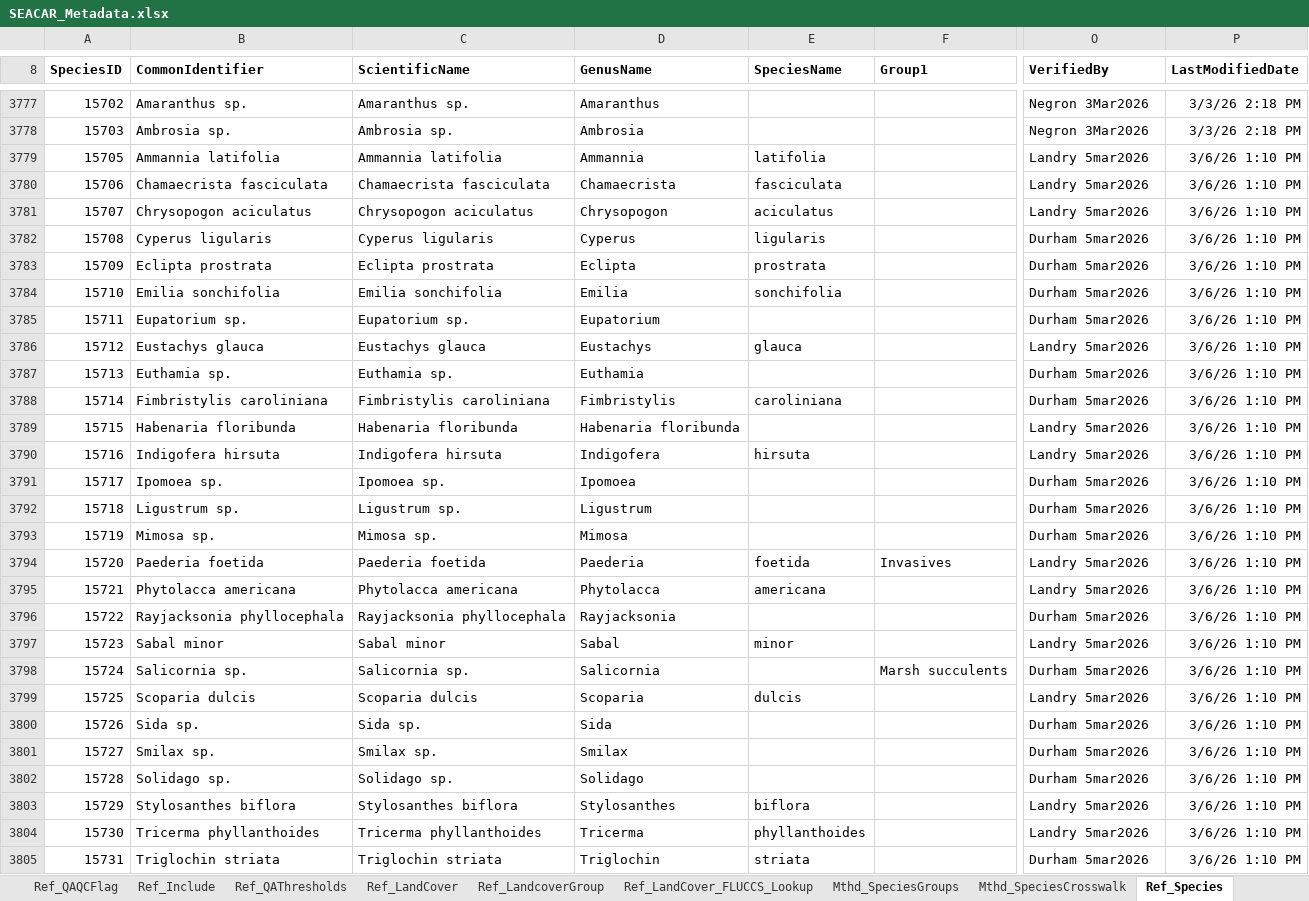
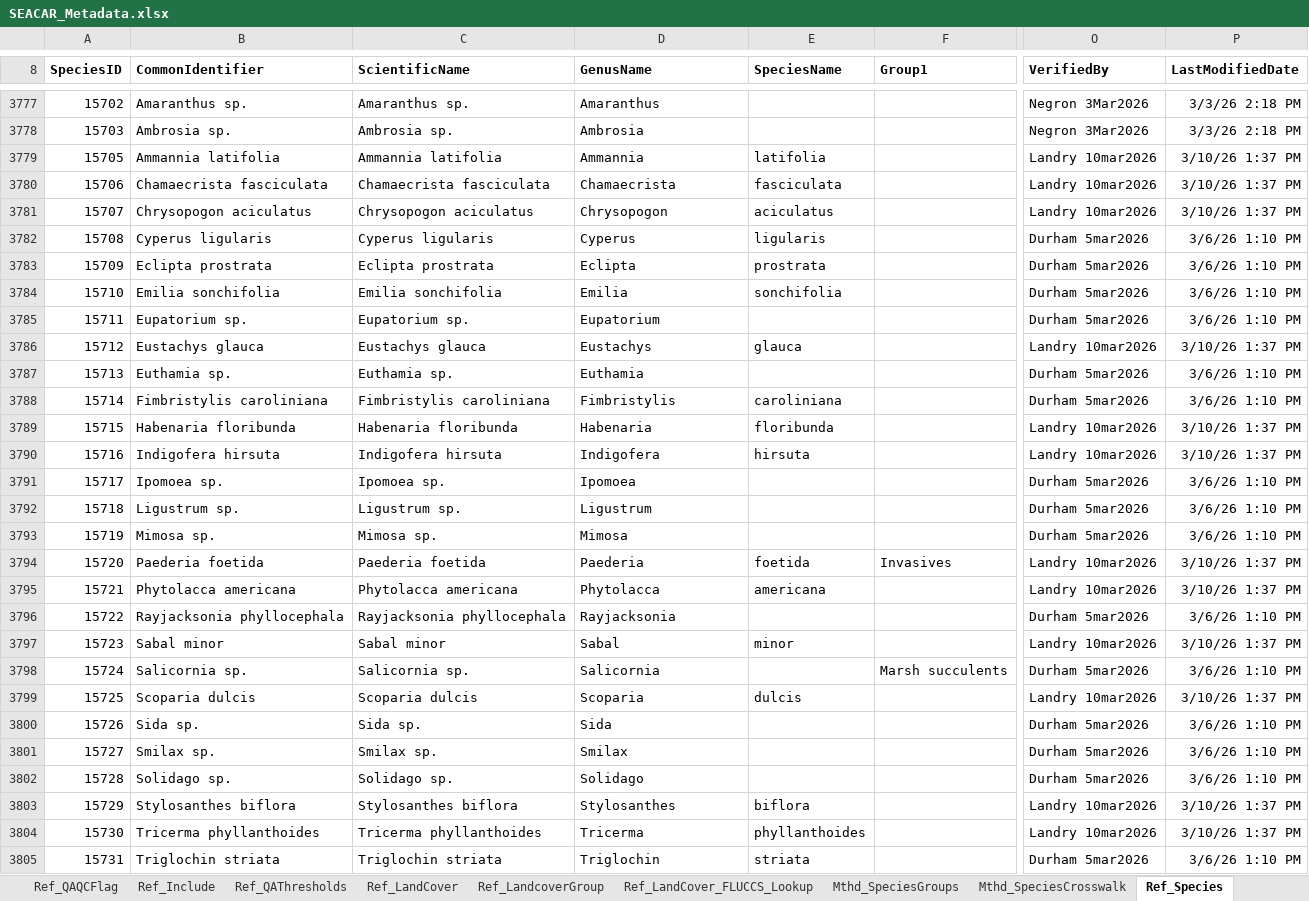
Before and after one commit to FloridaSEACAR/SEACAR-DEV, an Excel workbook: inst/extdata/SEACAR_Metadata.xlsx, sheet Ref_Species, drawn as a sheet; only a part is shown, gaps mark what is left out; values as stored, in another font and other column widths than the file's, no borders; table styles not drawn; the diff covers the shown part only; the diff names each change by its address in the sheet, - before the commit and + after, or states it on an @@ line.

```diff
--- a/inst/extdata/SEACAR_Metadata.xlsx (sheet Ref_Species)
+++ b/inst/extdata/SEACAR_Metadata.xlsx (sheet Ref_Species)
-O3779:O3781 (VerifiedBy): Landry 5mar2026
+O3779:O3781 (VerifiedBy): Landry 10mar2026
-P3779:P3781 (LastModifiedDate): 3/6/26 1:10 PM
+P3779:P3781 (LastModifiedDate): 3/10/26 1:37 PM
-O3786 (VerifiedBy): Landry 5mar2026
+O3786 (VerifiedBy): Landry 10mar2026
-P3786 (LastModifiedDate): 3/6/26 1:10 PM
+P3786 (LastModifiedDate): 3/10/26 1:37 PM
-D3789 (GenusName): Habenaria floribunda
+D3789 (GenusName): Habenaria
-E3789 (SpeciesName): (empty)
+E3789 (SpeciesName): floribunda
-O3789:O3790 (VerifiedBy): Landry 5mar2026
+O3789:O3790 (VerifiedBy): Landry 10mar2026
-P3789:P3790 (LastModifiedDate): 3/6/26 1:10 PM
+P3789:P3790 (LastModifiedDate): 3/10/26 1:37 PM
-O3794:O3795 (VerifiedBy): Landry 5mar2026
+O3794:O3795 (VerifiedBy): Landry 10mar2026
-P3794:P3795 (LastModifiedDate): 3/6/26 1:10 PM
+P3794:P3795 (LastModifiedDate): 3/10/26 1:37 PM
-O3797 (VerifiedBy): Landry 5mar2026
+O3797 (VerifiedBy): Landry 10mar2026
-P3797 (LastModifiedDate): 3/6/26 1:10 PM
+P3797 (LastModifiedDate): 3/10/26 1:37 PM
-O3799 (VerifiedBy): Landry 5mar2026
+O3799 (VerifiedBy): Landry 10mar2026
-P3799 (LastModifiedDate): 3/6/26 1:10 PM
+P3799 (LastModifiedDate): 3/10/26 1:37 PM
-O3803:O3804 (VerifiedBy): Landry 5mar2026
+O3803:O3804 (VerifiedBy): Landry 10mar2026
-P3803:P3804 (LastModifiedDate): 3/6/26 1:10 PM
+P3803:P3804 (LastModifiedDate): 3/10/26 1:37 PM
```
Also changed, not shown: 1 added row and 3 edited cells elsewhere in this sheet, sheet Ref_MethodMetadata, sheet Mthd_SpeciesCrosswalk, sheet Ref_QAThresholds, sheet Mthd_DataAndQAProcesses, sheet Col_WaterQuality_Continuous, sheet Col_Oyster, 5 more sheets, inst/extdata/AtlasFigureCaptions_Final.xlsx, 17 other files.
